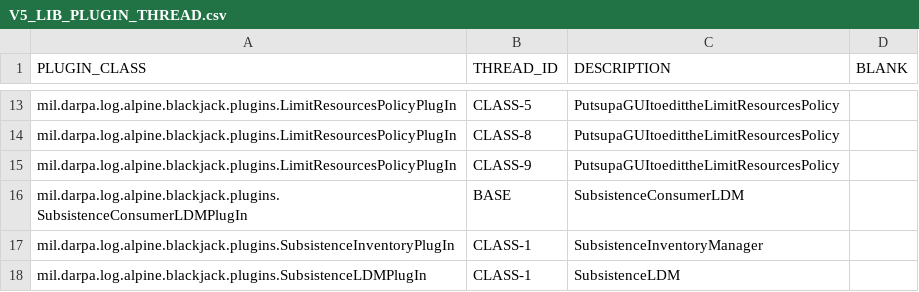
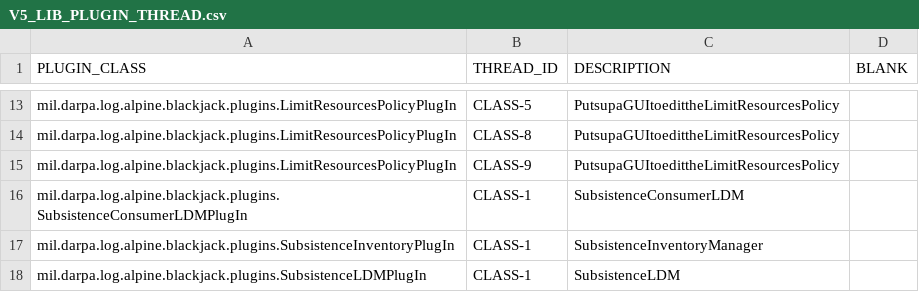
Before and after one commit to codeaudit/cougaar-csmart, a CSV file: csmart/data/cmt/data/V5_LIB_PLUGIN_THREAD.csv, drawn as a sheet; only a part is shown, gaps mark what is left out.

```diff
--- a/csmart/data/cmt/data/V5_LIB_PLUGIN_THREAD.csv
+++ b/csmart/data/cmt/data/V5_LIB_PLUGIN_THREAD.csv
@@ -15,3 +15,3 @@ mil.darpa.log.alpine.blackjack.plugins.LimitResourcesPolicyPlugIn,CLASS-8,Putsup
 mil.darpa.log.alpine.blackjack.plugins.LimitResourcesPolicyPlugIn,CLASS-9,PutsupaGUItoedittheLimitResourcesPolicy,
-mil.darpa.log.alpine.blackjack.plugins.SubsistenceConsumerLDMPlugIn,BASE,SubsistenceConsumerLDM,
+mil.darpa.log.alpine.blackjack.plugins.SubsistenceConsumerLDMPlugIn,CLASS-1,SubsistenceConsumerLDM,
 mil.darpa.log.alpine.blackjack.plugins.SubsistenceInventoryPlugIn,CLASS-1,SubsistenceInventoryManager,
```
Also changed, not shown: csmart/data/cmt/data/V5_LIB_PLUGIN_ARG_THREAD.csv.
